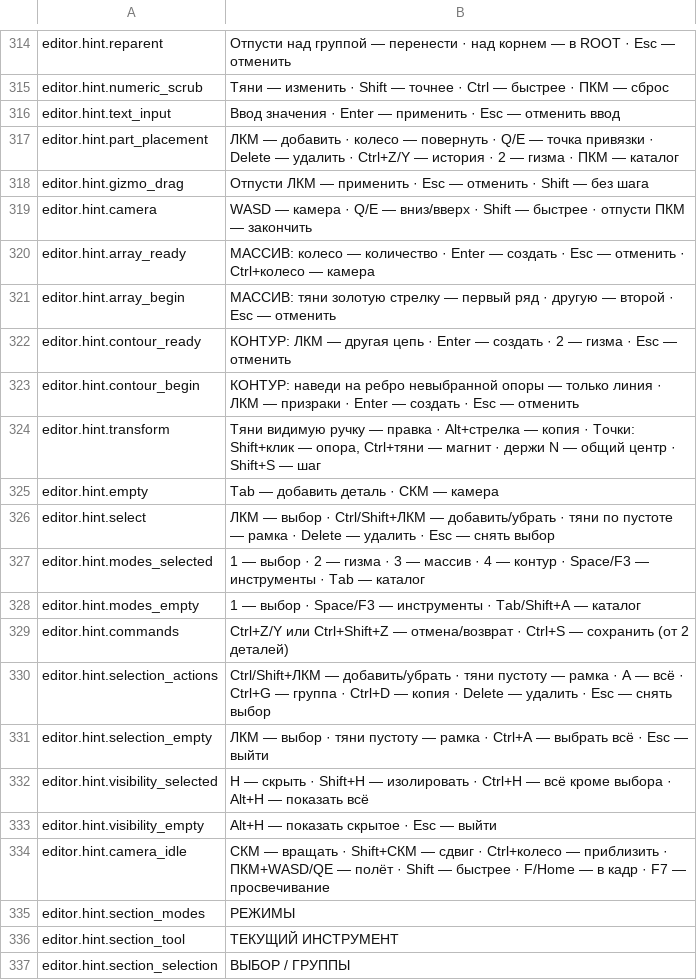
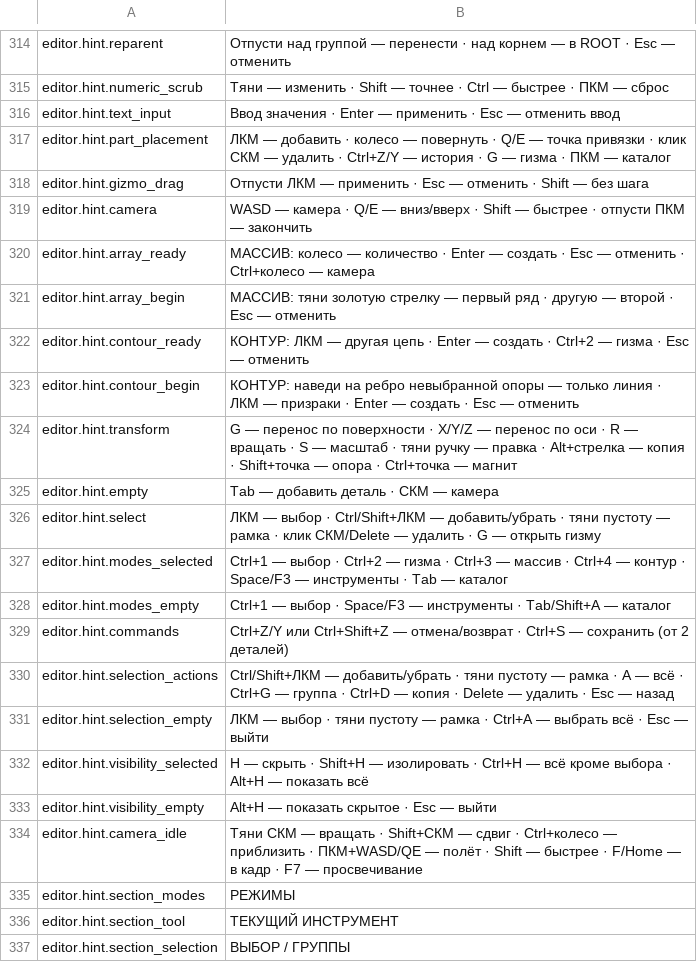
Before and after one commit to MaikiOS/BuildWorks, a TSV file: src/BuildWorks/Translations/Russian.tsv, drawn as a sheet; only a part is shown, gaps mark what is left out; the diff covers the shown part only.

```diff
--- a/src/BuildWorks/Translations/Russian.tsv
+++ b/src/BuildWorks/Translations/Russian.tsv
@@ -316,3 +316,3 @@ editor.hint.numeric_scrub	Тяни — изменить · Shift — точне
 editor.hint.text_input	Ввод значения · Enter — применить · Esc — отменить ввод
-editor.hint.part_placement	ЛКМ — добавить · колесо — повернуть · Q/E — точка привязки · Delete — удалить · Ctrl+Z/Y — история · 2 — гизма · ПКМ — каталог
+editor.hint.part_placement	ЛКМ — добавить · колесо — повернуть · Q/E — точка привязки · клик СКМ — удалить · Ctrl+Z/Y — история · G — гизма · ПКМ — каталог
 editor.hint.gizmo_drag	Отпусти ЛКМ — применить · Esc — отменить · Shift — без шага
@@ -321,11 +321,11 @@ editor.hint.array_ready	МАССИВ: колесо — количество · E
 editor.hint.array_begin	МАССИВ: тяни золотую стрелку — первый ряд · другую — второй · Esc — отменить
-editor.hint.contour_ready	КОНТУР: ЛКМ — другая цепь · Enter — создать · 2 — гизма · Esc — отменить
+editor.hint.contour_ready	КОНТУР: ЛКМ — другая цепь · Enter — создать · Ctrl+2 — гизма · Esc — отменить
 editor.hint.contour_begin	КОНТУР: наведи на ребро невыбранной опоры — только линия · ЛКМ — призраки · Enter — создать · Esc — отменить
-editor.hint.transform	Тяни видимую ручку — правка · Alt+стрелка — копия · Точки: Shift+клик — опора, Ctrl+тяни — магнит · держи N — общий центр · Shift+S — шаг
+editor.hint.transform	G — перенос по поверхности · X/Y/Z — перенос по оси · R — вращать · S — масштаб · тяни ручку — правка · Alt+стрелка — копия · Shift+точка — опора · Ctrl+точка — магнит
 editor.hint.empty	Tab — добавить деталь · СКМ — камера
-editor.hint.select	ЛКМ — выбор · Ctrl/Shift+ЛКМ — добавить/убрать · тяни по пустоте — рамка · Delete — удалить · Esc — снять выбор
-editor.hint.modes_selected	1 — выбор · 2 — гизма · 3 — массив · 4 — контур · Space/F3 — инструменты · Tab — каталог
-editor.hint.modes_empty	1 — выбор · Space/F3 — инструменты · Tab/Shift+A — каталог
+editor.hint.select	ЛКМ — выбор · Ctrl/Shift+ЛКМ — добавить/убрать · тяни пустоту — рамка · клик СКМ/Delete — удалить · G — открыть гизму
+editor.hint.modes_selected	Ctrl+1 — выбор · Ctrl+2 — гизма · Ctrl+3 — массив · Ctrl+4 — контур · Space/F3 — инструменты · Tab — каталог
+editor.hint.modes_empty	Ctrl+1 — выбор · Space/F3 — инструменты · Tab/Shift+A — каталог
 editor.hint.commands	Ctrl+Z/Y или Ctrl+Shift+Z — отмена/возврат · Ctrl+S — сохранить (от 2 деталей)
-editor.hint.selection_actions	Ctrl/Shift+ЛКМ — добавить/убрать · тяни пустоту — рамка · A — всё · Ctrl+G — группа · Ctrl+D — копия · Delete — удалить · Esc — снять выбор
+editor.hint.selection_actions	Ctrl/Shift+ЛКМ — добавить/убрать · тяни пустоту — рамка · A — всё · Ctrl+G — группа · Ctrl+D — копия · Delete — удалить · Esc — назад
 editor.hint.selection_empty	ЛКМ — выбор · тяни пустоту — рамка · Ctrl+A — выбрать всё · Esc — выйти
@@ -333,3 +333,3 @@ editor.hint.visibility_selected	H — скрыть · Shift+H — изолиро
 editor.hint.visibility_empty	Alt+H — показать скрытое · Esc — выйти
-editor.hint.camera_idle	СКМ — вращать · Shift+СКМ — сдвиг · Ctrl+колесо — приблизить · ПКМ+WASD/QE — полёт · Shift — быстрее · F/Home — в кадр · F7 — просвечивание
+editor.hint.camera_idle	Тяни СКМ — вращать · Shift+СКМ — сдвиг · Ctrl+колесо — приблизить · ПКМ+WASD/QE — полёт · Shift — быстрее · F/Home — в кадр · F7 — просвечивание
 editor.hint.section_modes	РЕЖИМЫ
```
Also changed, not shown: 4 added rows and 7 edited cells elsewhere in this file, src/BuildWorks/Translations/English.tsv, 50 other files.
